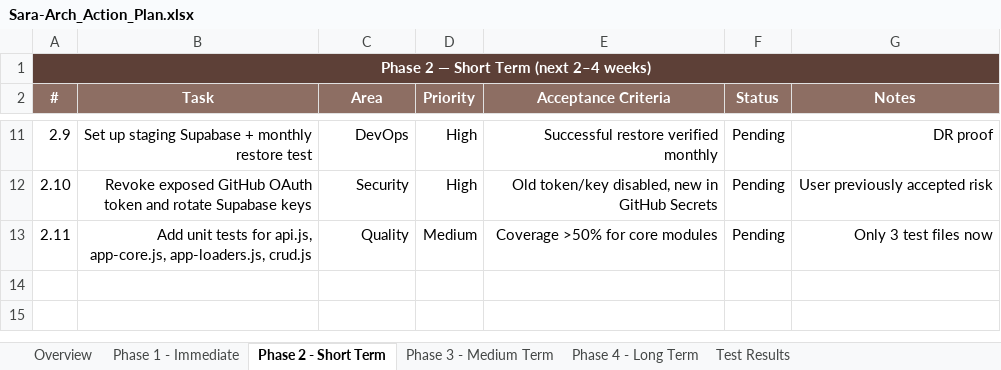
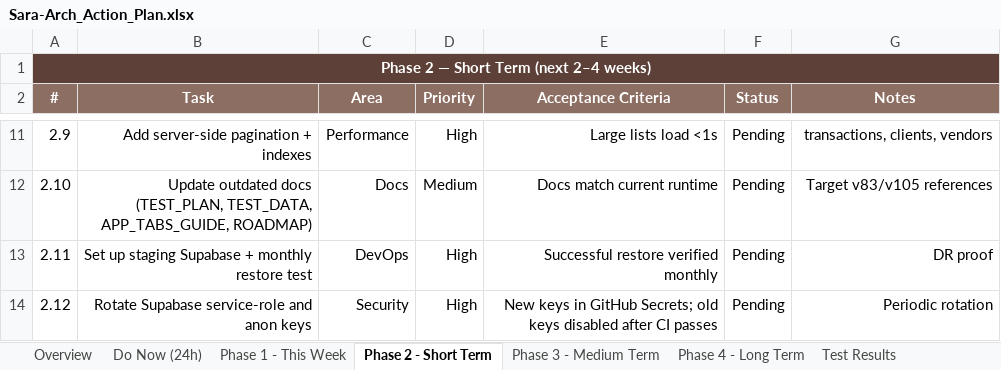
Before and after one commit to Gendy92/Sara-Arch, an Excel workbook: Specs/Sara-Arch_Action_Plan.xlsx, sheet Phase 2 - Short Term, drawn as a sheet; only a part is shown, gaps mark what is left out; values as stored, in another font and other column widths than the file's, no borders; the diff covers the shown part only; the diff names each change by its address in the sheet, - before the commit and + after, or states it on an @@ line.

Commit message:
docs: revise action plan priorities (token/MFA/tests/retention)

```diff
--- a/Specs/Sara-Arch_Action_Plan.xlsx (sheet Phase 2 - Short Term)
+++ b/Specs/Sara-Arch_Action_Plan.xlsx (sheet Phase 2 - Short Term)
-sheet tab: Phase 1 - Immediate
+sheet tab: Do Now (24h)
+sheet tab: Phase 1 - This Week
-B11 (Task): Set up staging Supabase + monthly restore test
+B11 (Task): Add server-side pagination + indexes
-C11 (Area): DevOps
+C11 (Area): Performance
-E11 (Acceptance Criteria): Successful restore verified monthly
+E11 (Acceptance Criteria): Large lists load <1s
-G11 (Notes): DR proof
+G11 (Notes): transactions, clients, vendors
-B12 (Task): Revoke exposed GitHub OAuth token and rotate Supabase keys
+B12 (Task): Update outdated docs (TEST_PLAN, TEST_DATA, APP_TABS_GUIDE, ROADMAP)
-C12 (Area): Security
+C12 (Area): Docs
-D12 (Priority): High
+D12 (Priority): Medium
-E12 (Acceptance Criteria): Old token/key disabled, new in GitHub Secrets
+E12 (Acceptance Criteria): Docs match current runtime
-G12 (Notes): User previously accepted risk
+G12 (Notes): Target v83/v105 references
-B13 (Task): Add unit tests for api.js, app-core.js, app-loaders.js, crud.js
+B13 (Task): Set up staging Supabase + monthly restore test
-C13 (Area): Quality
+C13 (Area): DevOps
-D13 (Priority): Medium
+D13 (Priority): High
-E13 (Acceptance Criteria): Coverage >50% for core modules
+E13 (Acceptance Criteria): Successful restore verified monthly
-G13 (Notes): Only 3 test files now
+G13 (Notes): DR proof
+row 14: 2.12 | Rotate Supabase service-role and anon keys | Security | High | New keys in GitHub Secrets; old keys disabled after CI passes | Pending | Periodic rotation
```
Also changed, not shown: 29 edited cells elsewhere in this sheet, sheet Do Now (24h), sheet Overview.
